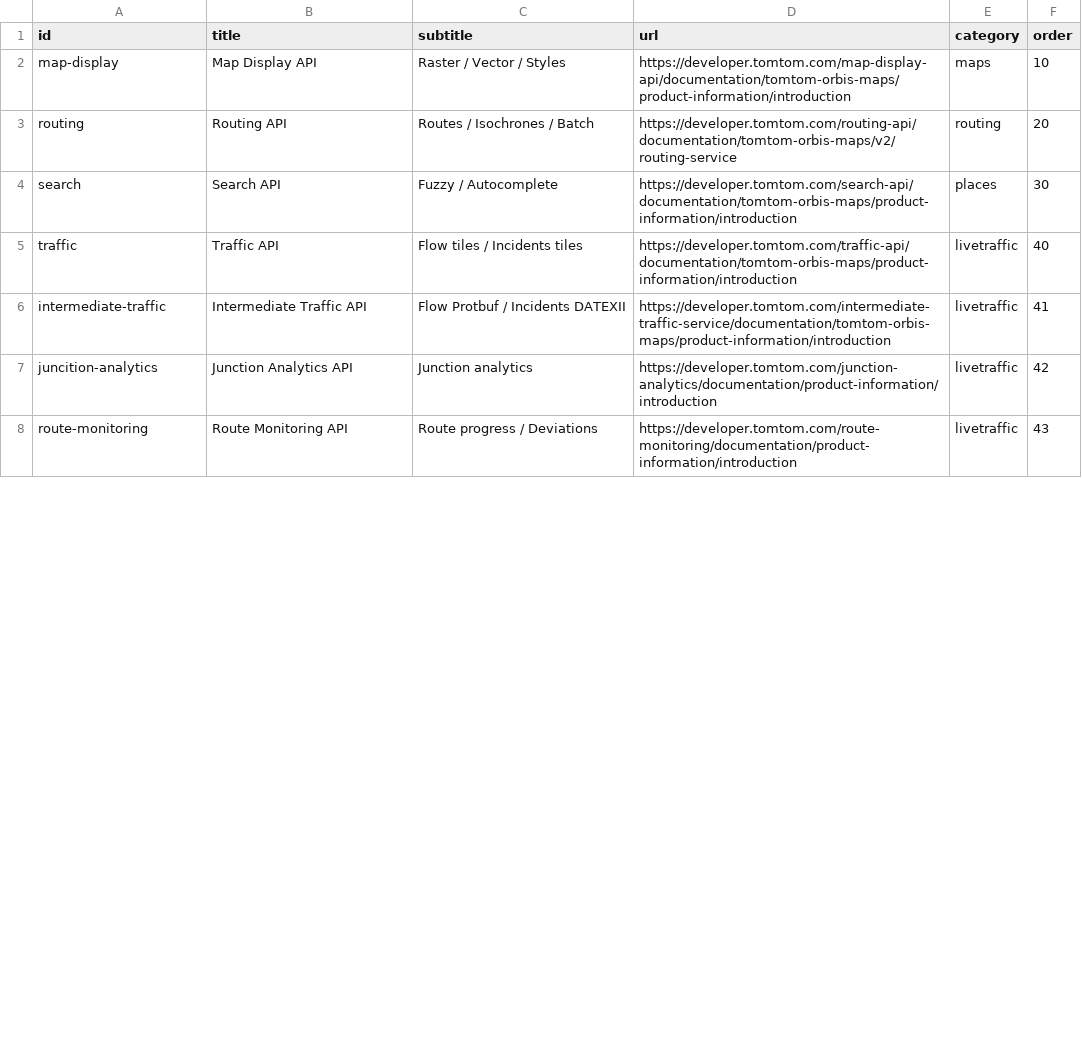
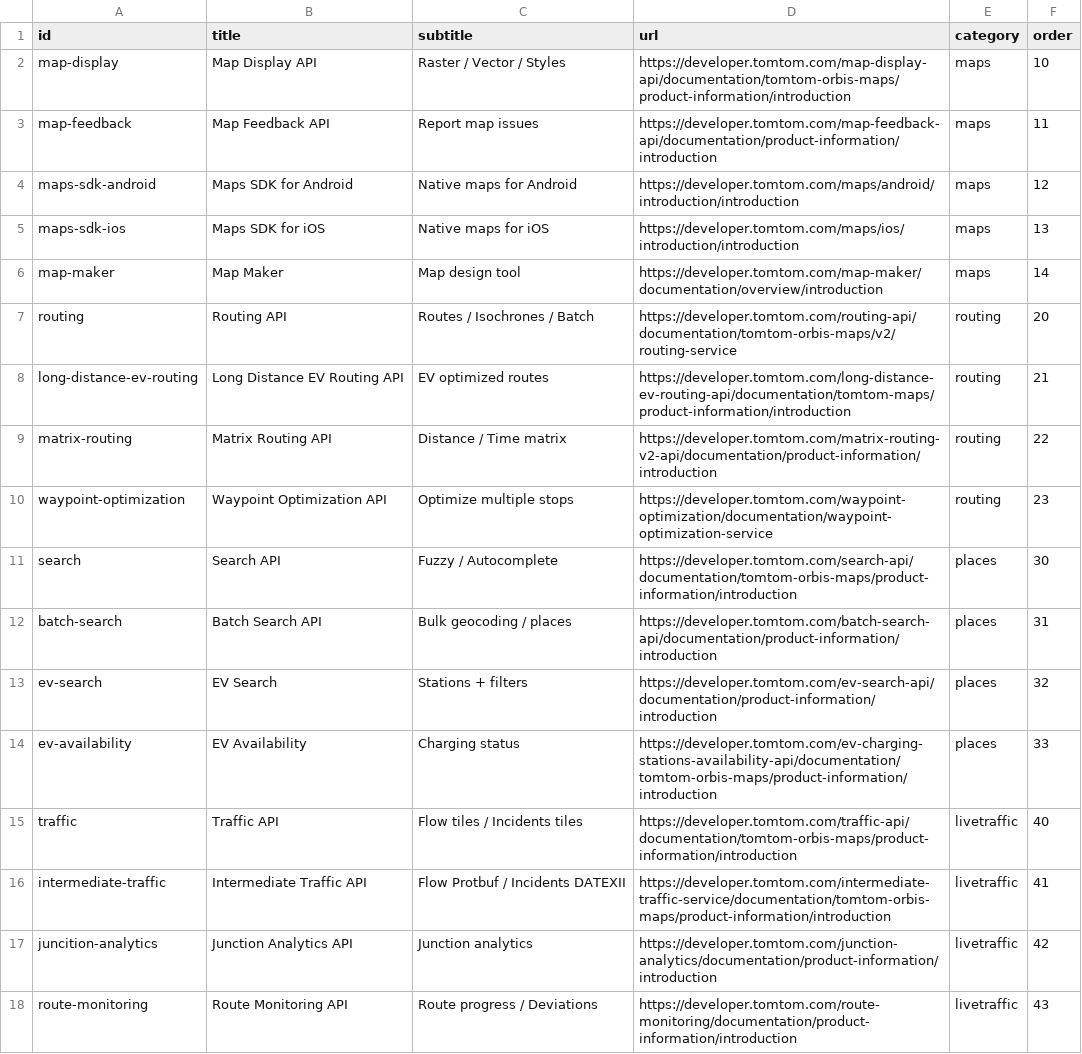
Before and after one commit to Sabakuma/tomtom-developper-cheatsheet, a CSV file: _data/links.csv, drawn as a sheet; only a part is shown; the diff covers the shown part only; the diff names each change by its address in the sheet, - before the commit and + after, or states it on an @@ line.

Commit message:
updates lists

```diff
--- a/_data/links.csv
+++ b/_data/links.csv
+row 3: map-feedback | Map Feedback API | Report map issues | https://developer.tomtom.com/map-feedback-api/documentation/product-information/introduction | maps | 11
+row 4: maps-sdk-android | Maps SDK for Android | Native maps for Android | https://developer.tomtom.com/maps/android/introduction/introduction | maps | 12
+row 5: maps-sdk-ios | Maps SDK for iOS | Native maps for iOS | https://developer.tomtom.com/maps/ios/introduction/introduction | maps | 13
+row 6: map-maker | Map Maker | Map design tool | https://developer.tomtom.com/map-maker/documentation/overview/introduction | maps | 14
+row 8: long-distance-ev-routing | Long Distance EV Routing API | EV optimized routes | https://developer.tomtom.com/long-distance-ev-routing-api/documentation/tomtom-maps/product-information/introduction | routing | 21
+row 9: matrix-routing | Matrix Routing API | Distance / Time matrix | https://developer.tomtom.com/matrix-routing-v2-api/documentation/product-information/introduction | routing | 22
+row 10: waypoint-optimization | Waypoint Optimization API | Optimize multiple stops | https://developer.tomtom.com/waypoint-optimization/documentation/waypoint-optimization-service | routing | 23
+row 12: batch-search | Batch Search API | Bulk geocoding / places | https://developer.tomtom.com/batch-search-api/documentation/product-information/introduction | places | 31
+row 13: ev-search | EV Search | Stations + filters | https://developer.tomtom.com/ev-search-api/documentation/product-information/introduction | places | 32
+row 14: ev-availability | EV Availability | Charging status | https://developer.tomtom.com/ev-charging-stations-availability-api/documentation/tomtom-orbis-maps/product-information/introduction | places | 33
```
Also changed, not shown: 2 added rows, 2 removed rows and 4 edited cells elsewhere in this file.
